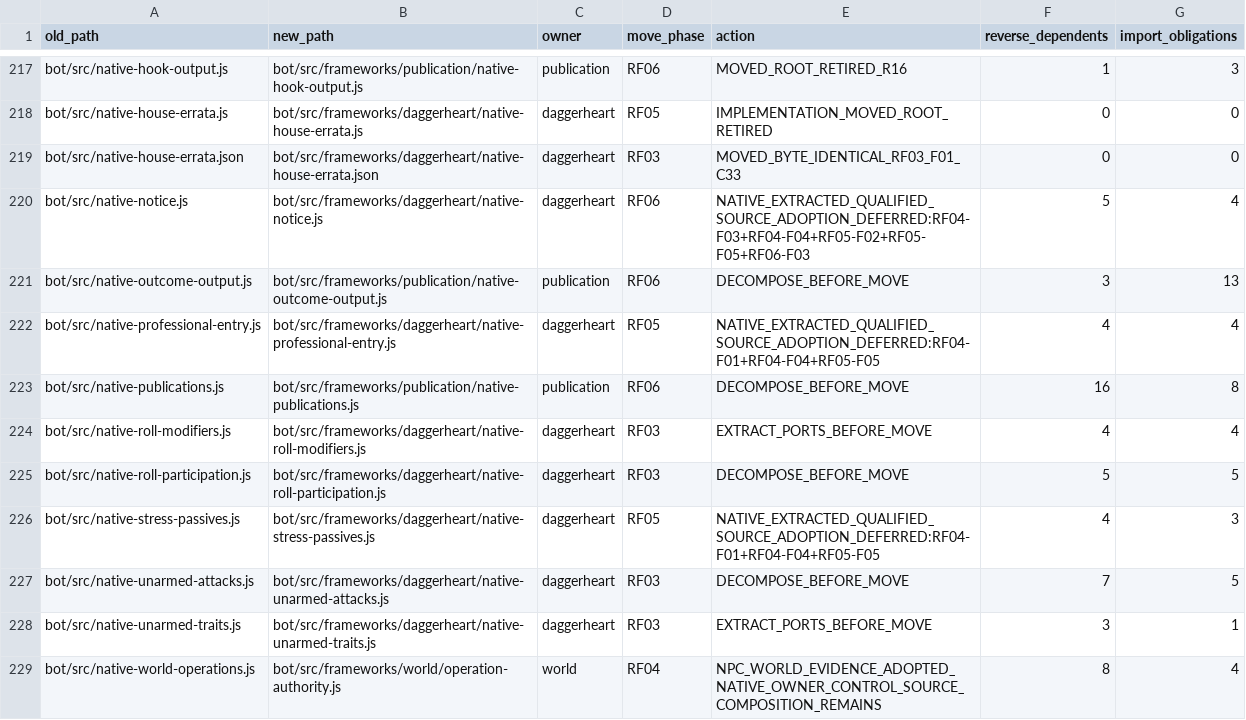
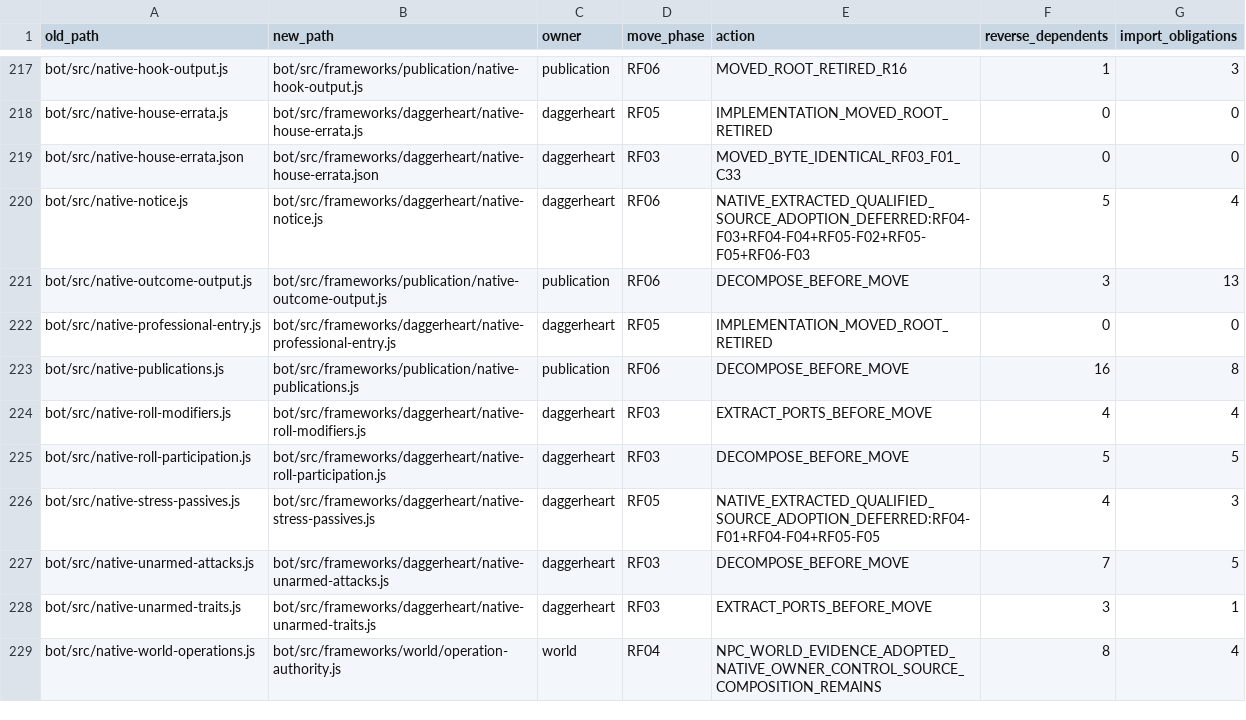
Before and after one commit to KeshireTheChaotic/Veiled_City, a CSV file: docs/Implementation_Plans/Framework_Refactor/SOURCE_RELOCATION_CROSSWALK.csv, drawn as a sheet; only a part is shown, gaps mark what is left out.

Commit message:
RF05 F05 C114 own original Native prepared-position composition

```diff
--- a/docs/Implementation_Plans/Framework_Refactor/SOURCE_RELOCATION_CROSSWALK.csv
+++ b/docs/Implementation_Plans/Framework_Refactor/SOURCE_RELOCATION_CROSSWALK.csv
@@ -221,3 +221,3 @@ old_path,new_path,owner,move_phase,action,reverse_dependents,import_obligations
 "bot/src/native-outcome-output.js","bot/src/frameworks/publication/native-outcome-output.js","publication","RF06","DECOMPOSE_BEFORE_MOVE","3","13"
-"bot/src/native-professional-entry.js","bot/src/frameworks/daggerheart/native-professional-entry.js","daggerheart","RF05","NATIVE_EXTRACTED_QUALIFIED_SOURCE_ADOPTION_DEFERRED:RF04-F01+RF04-F04+RF05-F05","4","4"
+"bot/src/native-professional-entry.js","bot/src/frameworks/daggerheart/native-professional-entry.js","daggerheart","RF05","IMPLEMENTATION_MOVED_ROOT_RETIRED","0","0"
 "bot/src/native-publications.js","bot/src/frameworks/publication/native-publications.js","publication","RF06","DECOMPOSE_BEFORE_MOVE","16","8"
```
Also changed, not shown: 16 other files.
